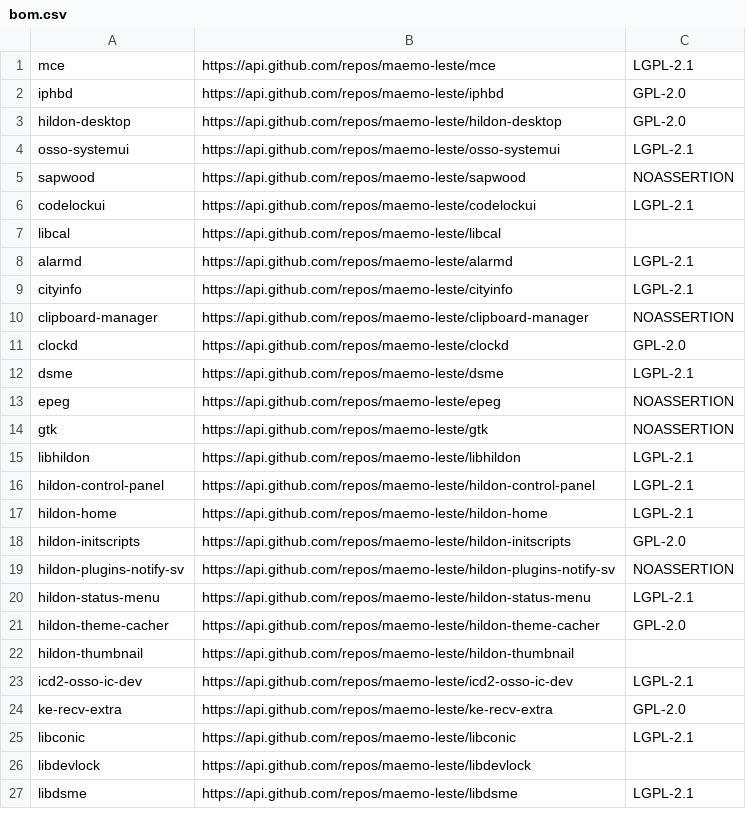
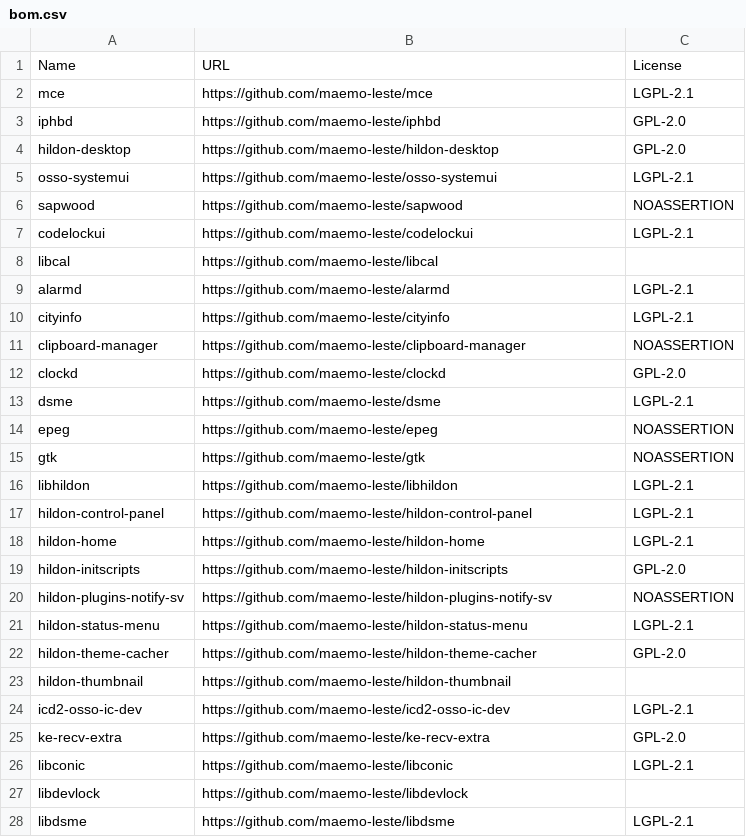
Before and after one commit to maemo-leste/documents, a CSV file: bom.csv, drawn as a sheet; only a part is shown; the diff covers the shown part only.

```diff
--- a/bom.csv
+++ b/bom.csv
@@ -1,27 +1,28 @@
-mce,https://api.github.com/repos/maemo-leste/mce,LGPL-2.1
-iphbd,https://api.github.com/repos/maemo-leste/iphbd,GPL-2.0
-hildon-desktop,https://api.github.com/repos/maemo-leste/hildon-desktop,GPL-2.0
-osso-systemui,https://api.github.com/repos/maemo-leste/osso-systemui,LGPL-2.1
-sapwood,https://api.github.com/repos/maemo-leste/sapwood,NOASSERTION
-codelockui,https://api.github.com/repos/maemo-leste/codelockui,LGPL-2.1
-libcal,https://api.github.com/repos/maemo-leste/libcal,
-alarmd,https://api.github.com/repos/maemo-leste/alarmd,LGPL-2.1
-cityinfo,https://api.github.com/repos/maemo-leste/cityinfo,LGPL-2.1
-clipboard-manager,https://api.github.com/repos/maemo-leste/clipboard-manager,NOASSERTION
-clockd,https://api.github.com/repos/maemo-leste/clockd,GPL-2.0
-dsme,https://api.github.com/repos/maemo-leste/dsme,LGPL-2.1
-epeg,https://api.github.com/repos/maemo-leste/epeg,NOASSERTION
-gtk,https://api.github.com/repos/maemo-leste/gtk,NOASSERTION
-libhildon,https://api.github.com/repos/maemo-leste/libhildon,LGPL-2.1
-hildon-control-panel,https://api.github.com/repos/maemo-leste/hildon-control-panel,LGPL-2.1
-hildon-home,https://api.github.com/repos/maemo-leste/hildon-home,LGPL-2.1
-hildon-initscripts,https://api.github.com/repos/maemo-leste/hildon-initscripts,GPL-2.0
-hildon-plugins-notify-sv,https://api.github.com/repos/maemo-leste/hildon-plugins-notify-sv,NOASSERTION
-hildon-status-menu,https://api.github.com/repos/maemo-leste/hildon-status-menu,LGPL-2.1
-hildon-theme-cacher,https://api.github.com/repos/maemo-leste/hildon-theme-cacher,GPL-2.0
-hildon-thumbnail,https://api.github.com/repos/maemo-leste/hildon-thumbnail,
-icd2-osso-ic-dev,https://api.github.com/repos/maemo-leste/icd2-osso-ic-dev,LGPL-2.1
-ke-recv-extra,https://api.github.com/repos/maemo-leste/ke-recv-extra,GPL-2.0
-libconic,https://api.github.com/repos/maemo-leste/libconic,LGPL-2.1
-libdevlock,https://api.github.com/repos/maemo-leste/libdevlock,
-libdsme,https://api.github.com/repos/maemo-leste/libdsme,LGPL-2.1
+Name,URL,License
+mce,https://github.com/maemo-leste/mce,LGPL-2.1
+iphbd,https://github.com/maemo-leste/iphbd,GPL-2.0
+hildon-desktop,https://github.com/maemo-leste/hildon-desktop,GPL-2.0
+osso-systemui,https://github.com/maemo-leste/osso-systemui,LGPL-2.1
+sapwood,https://github.com/maemo-leste/sapwood,NOASSERTION
+codelockui,https://github.com/maemo-leste/codelockui,LGPL-2.1
+libcal,https://github.com/maemo-leste/libcal,
+alarmd,https://github.com/maemo-leste/alarmd,LGPL-2.1
+cityinfo,https://github.com/maemo-leste/cityinfo,LGPL-2.1
+clipboard-manager,https://github.com/maemo-leste/clipboard-manager,NOASSERTION
+clockd,https://github.com/maemo-leste/clockd,GPL-2.0
+dsme,https://github.com/maemo-leste/dsme,LGPL-2.1
+epeg,https://github.com/maemo-leste/epeg,NOASSERTION
+gtk,https://github.com/maemo-leste/gtk,NOASSERTION
+libhildon,https://github.com/maemo-leste/libhildon,LGPL-2.1
+hildon-control-panel,https://github.com/maemo-leste/hildon-control-panel,LGPL-2.1
+hildon-home,https://github.com/maemo-leste/hildon-home,LGPL-2.1
+hildon-initscripts,https://github.com/maemo-leste/hildon-initscripts,GPL-2.0
+hildon-plugins-notify-sv,https://github.com/maemo-leste/hildon-plugins-notify-sv,NOASSERTION
+hildon-status-menu,https://github.com/maemo-leste/hildon-status-menu,LGPL-2.1
+hildon-theme-cacher,https://github.com/maemo-leste/hildon-theme-cacher,GPL-2.0
+hildon-thumbnail,https://github.com/maemo-leste/hildon-thumbnail,
+icd2-osso-ic-dev,https://github.com/maemo-leste/icd2-osso-ic-dev,LGPL-2.1
+ke-recv-extra,https://github.com/maemo-leste/ke-recv-extra,GPL-2.0
+libconic,https://github.com/maemo-leste/libconic,LGPL-2.1
+libdevlock,https://github.com/maemo-leste/libdevlock,
+libdsme,https://github.com/maemo-leste/libdsme,LGPL-2.1
```
Also changed, not shown: 123 edited cells elsewhere in this file, 1 other file.
